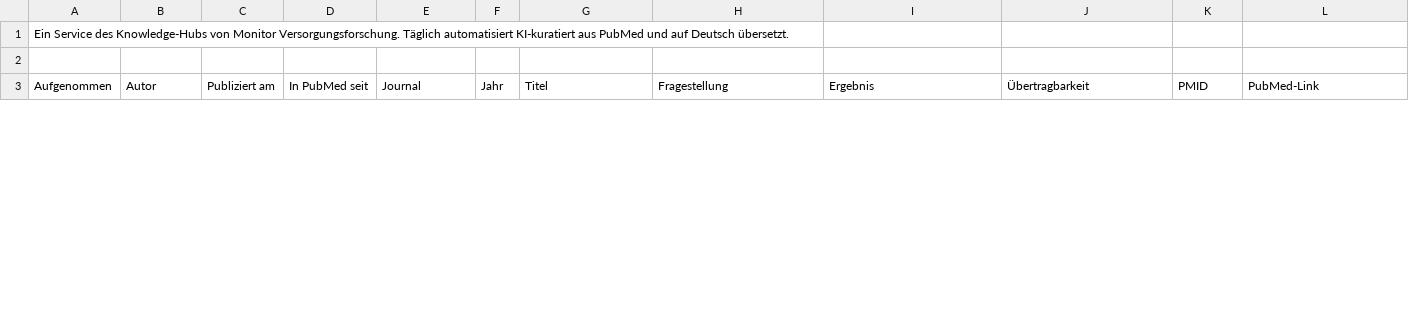
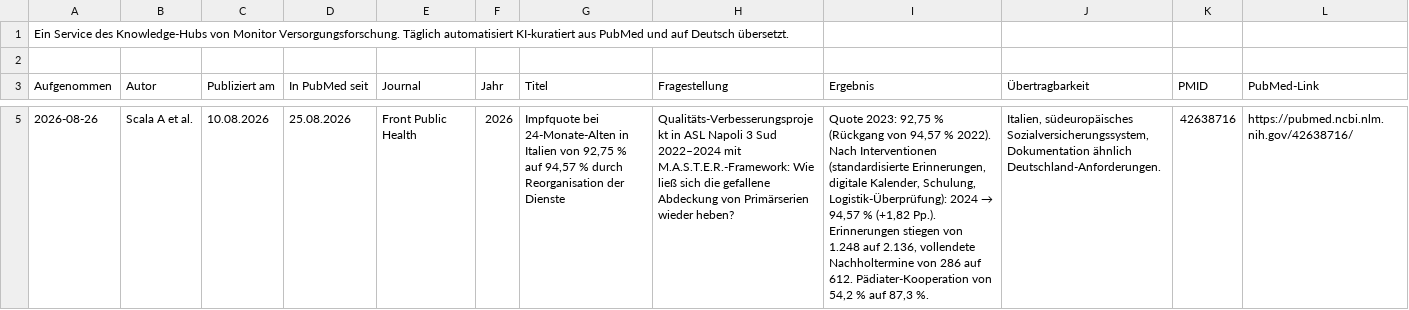
Before and after one commit to mvf-portal/impfen-portal, a CSV file: download/studien-aktuell.csv, drawn as a sheet; only a part is shown, gaps mark what is left out; the diff covers the shown part only; the diff names each change by its address in the sheet, - before the commit and + after, or states it on an @@ line.

```diff
--- a/download/studien-aktuell.csv
+++ b/download/studien-aktuell.csv
+row 5: 2026-08-26 | Scala A et al. | 10.08.2026 | 25.08.2026 | Front Public Health | 2026 | Impfquote bei 24-Monate-Alten in Italien von 92,75 % auf 94,57 % durch Reorganisation der Dienste | Qualitäts-Verbesserungsprojekt in ASL Napoli 3 Sud 2022–2024 mit M.A.S.T.E.R.-Framework: Wie ließ sich die gefallene Abdeckung von Primärserien wieder heben? | Quote 2023: 92,75 % (Rückgang von 94,57 % 2022). Nach Interventionen (standardisierte Erinnerungen, digitale Kalender, Schulung, Logistik-Überprüfung): 2024 → 94,57 % (+1,82 Pp.). Erinnerungen stiegen von 1.248 auf 2.136, vollendete Nachholtermine von 286 auf 612. Pädiater-Kooperation von 54,2 % auf 87,3 %. | Italien, südeuropäisches Sozialversicherungssystem, Dokumentation ähnlich Deutschland-Anforderungen. | 42638716 | https://pubmed.ncbi.nlm.nih.gov/42638716/
```
Also changed, not shown: 2 added rows and 1 removed row elsewhere in this file, download/studien-archiv.csv, 6 other files.
